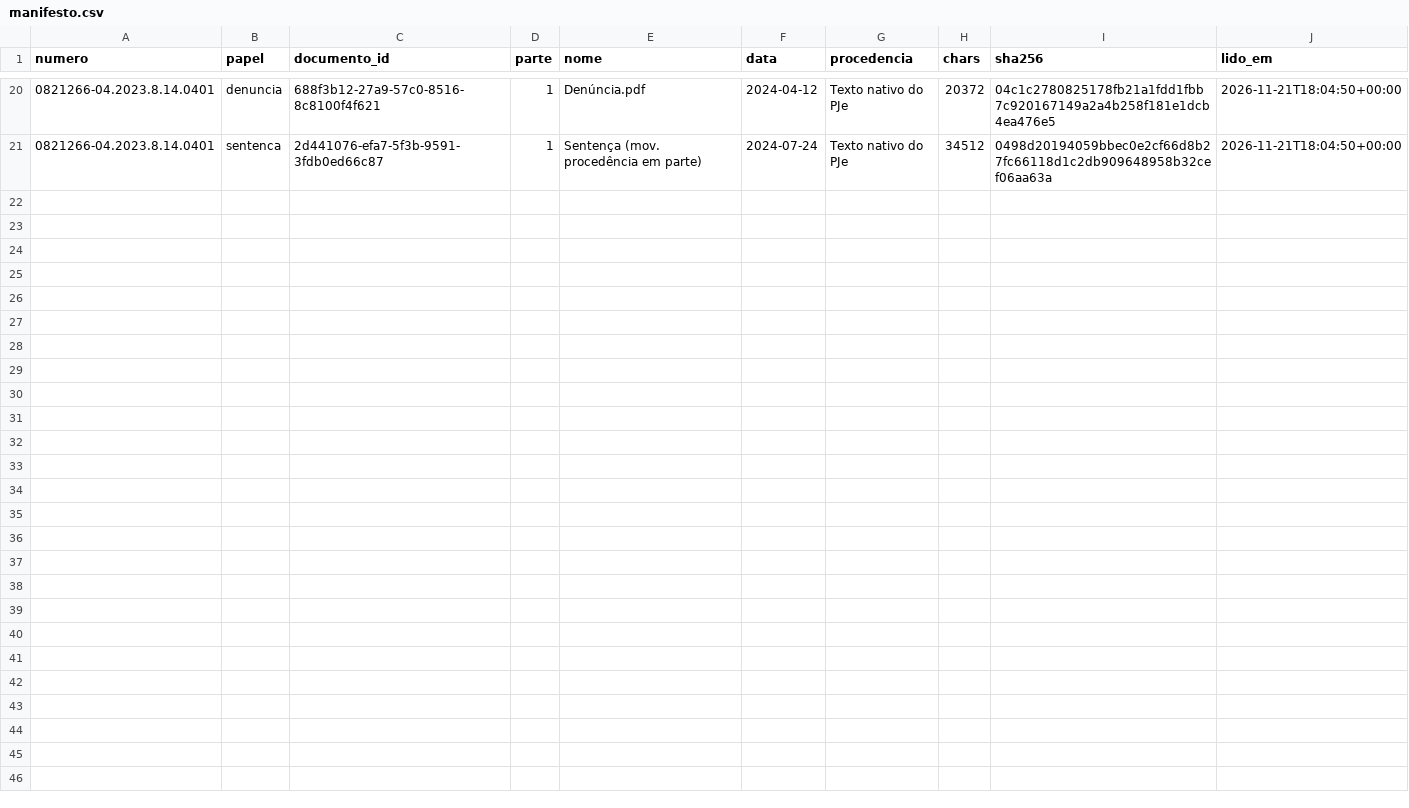
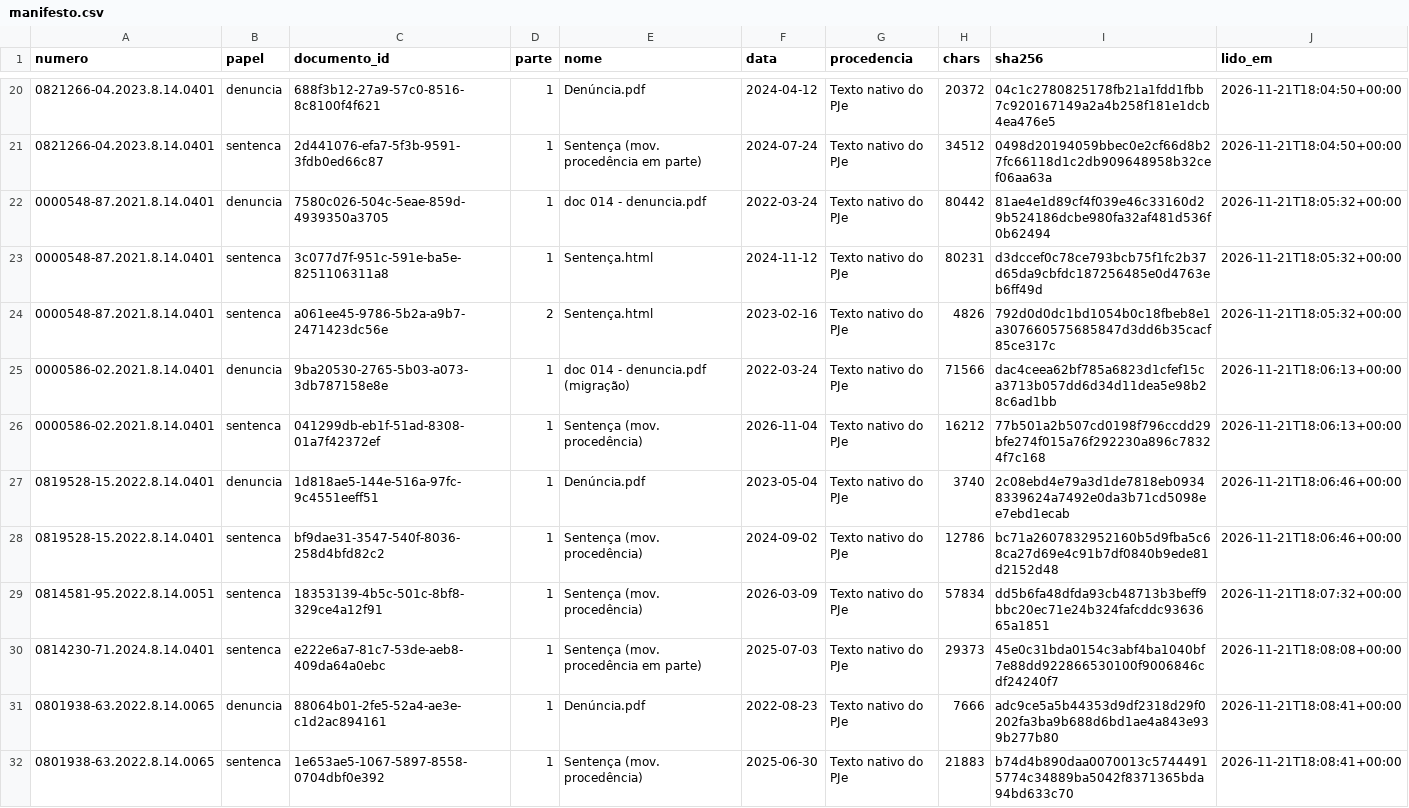
Before and after one commit to pbms01/FGV_TJPA, a CSV file: textos/tjpa/manifesto.csv, drawn as a sheet; only a part is shown, gaps mark what is left out; the diff names each change by its address in the sheet, - before the commit and + after, or states it on an @@ line.

```diff
--- a/textos/tjpa/manifesto.csv
+++ b/textos/tjpa/manifesto.csv
+row 22: 0000548-87.2021.8.14.0401 | denuncia | 7580c026-504c-5eae-859d-4939350a3705 | 1 | doc 014 - denuncia.pdf | 2022-03-24 | Texto nativo do PJe | 80442 | 81ae4e1d89cf4f039e46c33160d29b524186dcbe980fa32af481d536f0b62494 | 2026-11-21T18:05:32+00:00
+row 23: 0000548-87.2021.8.14.0401 | sentenca | 3c077d7f-951c-591e-ba5e-8251106311a8 | 1 | Sentença.html | 2024-11-12 | Texto nativo do PJe | 80231 | d3dccef0c78ce793bcb75f1fc2b37d65da9cbfdc187256485e0d4763eb6ff49d | 2026-11-21T18:05:32+00:00
+row 24: 0000548-87.2021.8.14.0401 | sentenca | a061ee45-9786-5b2a-a9b7-2471423dc56e | 2 | Sentença.html | 2023-02-16 | Texto nativo do PJe | 4826 | 792d0d0dc1bd1054b0c18fbeb8e1a307660575685847d3dd6b35cacf85ce317c | 2026-11-21T18:05:32+00:00
+row 25: 0000586-02.2021.8.14.0401 | denuncia | 9ba20530-2765-5b03-a073-3db787158e8e | 1 | doc 014 - denuncia.pdf (migração) | 2022-03-24 | Texto nativo do PJe | 71566 | dac4ceea62bf785a6823d1cfef15ca3713b057dd6d34d11dea5e98b28c6ad1bb | 2026-11-21T18:06:13+00:00
+row 26: 0000586-02.2021.8.14.0401 | sentenca | 041299db-eb1f-51ad-8308-01a7f42372ef | 1 | Sentença (mov. procedência) | 2026-11-04 | Texto nativo do PJe | 16212 | 77b501a2b507cd0198f796ccdd29bfe274f015a76f292230a896c78324f7c168 | 2026-11-21T18:06:13+00:00
+row 27: 0819528-15.2022.8.14.0401 | denuncia | 1d818ae5-144e-516a-97fc-9c4551eeff51 | 1 | Denúncia.pdf | 2023-05-04 | Texto nativo do PJe | 3740 | 2c08ebd4e79a3d1de7818eb09348339624a7492e0da3b71cd5098ee7ebd1ecab | 2026-11-21T18:06:46+00:00
+row 28: 0819528-15.2022.8.14.0401 | sentenca | bf9dae31-3547-540f-8036-258d4bfd82c2 | 1 | Sentença (mov. procedência) | 2024-09-02 | Texto nativo do PJe | 12786 | bc71a2607832952160b5d9fba5c68ca27d69e4c91b7df0840b9ede81d2152d48 | 2026-11-21T18:06:46+00:00
+row 29: 0814581-95.2022.8.14.0051 | sentenca | 18353139-4b5c-501c-8bf8-329ce4a12f91 | 1 | Sentença (mov. procedência) | 2026-03-09 | Texto nativo do PJe | 57834 | dd5b6fa48dfda93cb48713b3beff9bbc20ec71e24b324fafcddc9363665a1851 | 2026-11-21T18:07:32+00:00
+row 30: 0814230-71.2024.8.14.0401 | sentenca | e222e6a7-81c7-53de-aeb8-409da64a0ebc | 1 | Sentença (mov. procedência em parte) | 2025-07-03 | Texto nativo do PJe | 29373 | 45e0c31bda0154c3abf4ba1040bf7e88dd922866530100f9006846cdf24240f7 | 2026-11-21T18:08:08+00:00
+row 31: 0801938-63.2022.8.14.0065 | denuncia | 88064b01-2fe5-52a4-ae3e-c1d2ac894161 | 1 | Denúncia.pdf | 2022-08-23 | Texto nativo do PJe | 7666 | adc9ce5a5b44353d9df2318d29f0202fa3ba9b688d6bd1ae4a843e939b277b80 | 2026-11-21T18:08:41+00:00
+row 32: 0801938-63.2022.8.14.0065 | sentenca | 1e653ae5-1067-5897-8558-0704dbf0e392 | 1 | Sentença (mov. procedência) | 2025-06-30 | Texto nativo do PJe | 21883 | b74d4b890daa0070013c57444915774c34889ba5042f8371365bda94bd633c70 | 2026-11-21T18:08:41+00:00
```
Also changed, not shown: dados/codex_tjpa/status.csv, 13 other files.
